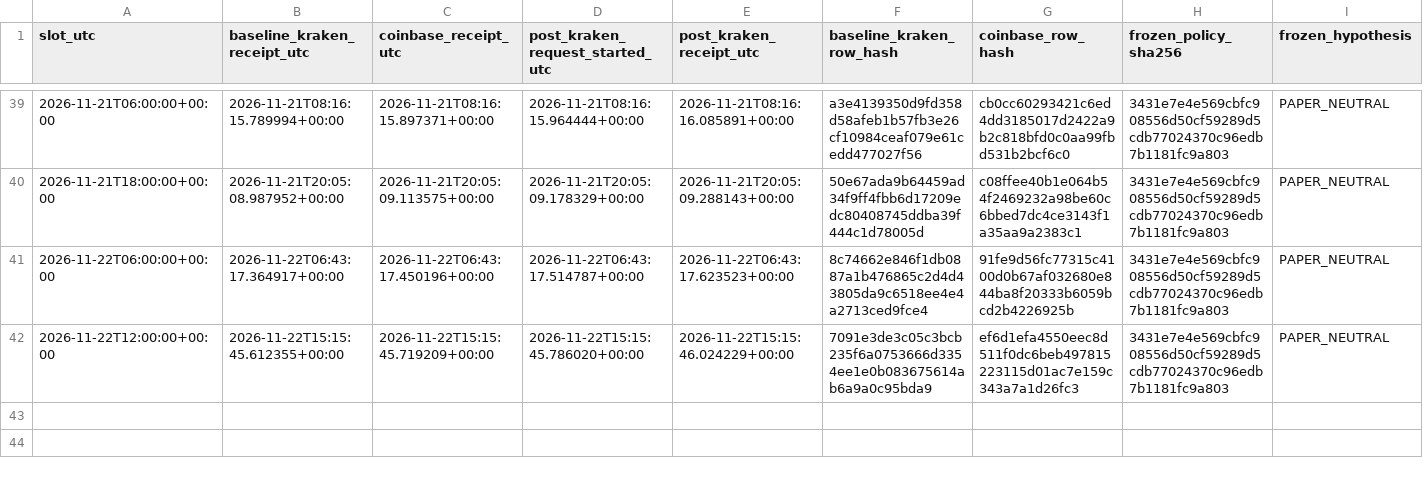
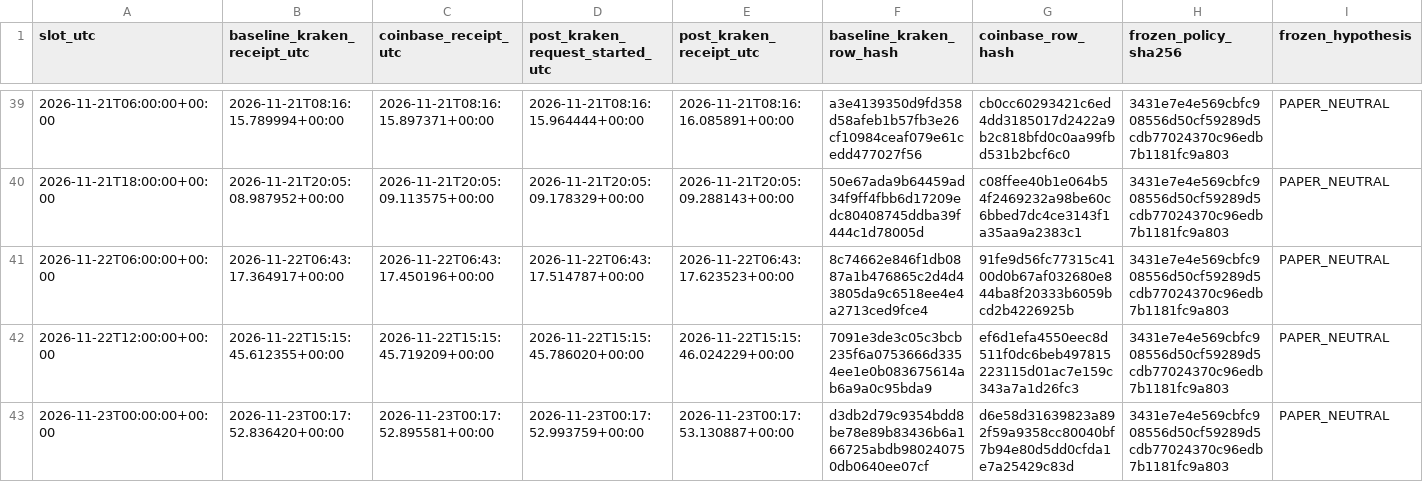
Before and after one commit to aussiekarl-gif/BTC_Composite, a CSV file: data/research_forward_validation/kraken_post_signal_quotes_forward.csv, drawn as a sheet; only a part is shown, gaps mark what is left out; rows hold the shown columns only; the diff names each change by its address in the sheet, - before the commit and + after, or states it on an @@ line.

```diff
--- a/data/research_forward_validation/kraken_post_signal_quotes_forward.csv
+++ b/data/research_forward_validation/kraken_post_signal_quotes_forward.csv
+row 43: 2026-11-23T00:00:00+00:00 | 2026-11-23T00:17:52.836420+00:00 | 2026-11-23T00:17:52.895581+00:00 | 2026-11-23T00:17:52.993759+00:00 | 2026-11-23T00:17:53.130887+00:00 | d3db2d79c9354bdd8be78e89b83436b6a166725abdb980240750db0640ee07cf | d6e58d31639823a892f59a9358cc80040bf7b94e80d5dd0cfda1e7a25429c83d | 3431e7e4e569cbfc908556d50cf59289d5cdb77024370c96edb7b1181fc9a803 | PAPER_NEUTRAL
```
Also changed, not shown: data/research_forward_validation/coinbase_trade_samples_forward.csv, data/research_forward_validation/kraken_spot_depth_forward.csv.
